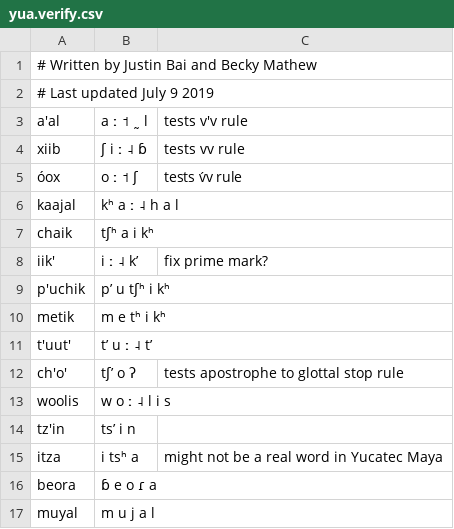
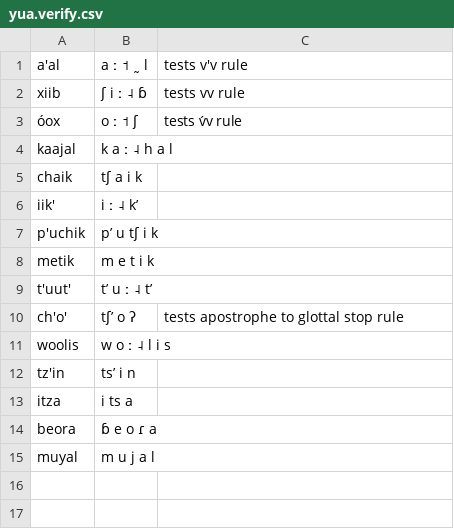
Before and after one commit to CohenPr-XPF/XPF, a CSV file: Data/yua_YucatecMaya/yua.verify.csv, drawn as a sheet.

```diff
--- a/Data/yua_YucatecMaya/yua.verify.csv
+++ b/Data/yua_YucatecMaya/yua.verify.csv
@@ -1,3 +1 @@
-# Written by Justin Bai and Becky Mathew
-# Last updated July 9 2019
 a'al,a ː ˦ ˷ l,tests v'v rule
@@ -5,7 +3,7 @@ xiib,ʃ i ː ˨ ɓ,tests vv rule
 óox,o ː ˦ ʃ,tests v́v rule
-kaajal,kʰ a ː ˨ h a l,
-chaik,tʃʰ a i kʰ,
-iik',i ː ˨ kʼ,fix prime mark?
-p'uchik,pʼ u tʃʰ i kʰ,
-metik,m e tʰ i kʰ,
+kaajal,k a ː ˨ h a l,
+chaik,tʃ a i k,
+iik',i ː ˨ kʼ,
+p'uchik,pʼ u tʃ i k,
+metik,m e t i k,
 t'uut',tʼ u ː ˨ tʼ,
@@ -14,3 +12,3 @@ woolis,w o ː ˨ l i s,
 tz'in,tsʼ i n,
-itza,i tsʰ a,might not be a real word in Yucatec Maya
+itza,i ts a,
 beora,ɓ e o ɾ a,
```
Also changed, not shown: Data/gvn_KukuYalanji/gvn.verify.csv, Data/tzo_Tzotzil/tzo.verify.csv, 17 other files.
